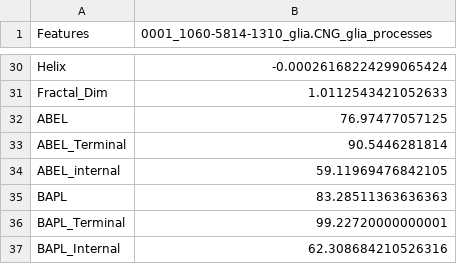
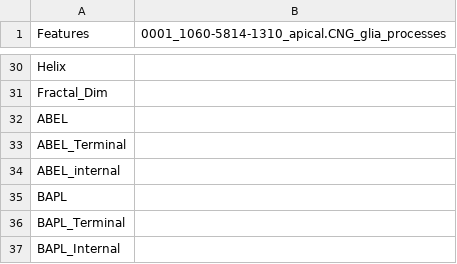
Before and after one commit to Masood-Akram/MorphoMeasure, a CSV file: Measurements/All_Morphometrics_glia.csv, drawn as a sheet; only a part is shown, gaps mark what is left out; the diff covers the shown part only; the diff names each change by its address in the sheet, - before the commit and + after, or states it on an @@ line.

```diff
--- a/Measurements/All_Morphometrics_glia.csv
+++ b/Measurements/All_Morphometrics_glia.csv
-B1: 0001_1060-5814-1310_glia.CNG_glia_processes
+B1: 0001_1060-5814-1310_apical.CNG_glia_processes
-B30: -0.00026168224299065424
+B30: (empty)
-B31: 1.0112543421052633
+B31: (empty)
-B32: 76.97477057125
+B32: (empty)
-B33: 90.5446281814
+B33: (empty)
-B34: 59.11969476842105
+B34: (empty)
-B35: 83.28511363636363
+B35: (empty)
-B36: 99.22720000000001
+B36: (empty)
-B37: 62.308684210526316
+B37: (empty)
```
Also changed, not shown: 27 edited cells elsewhere in this file, 4 other files.
